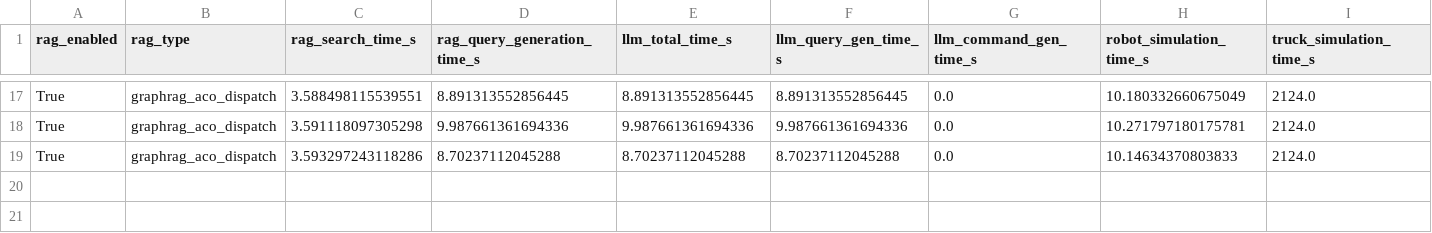
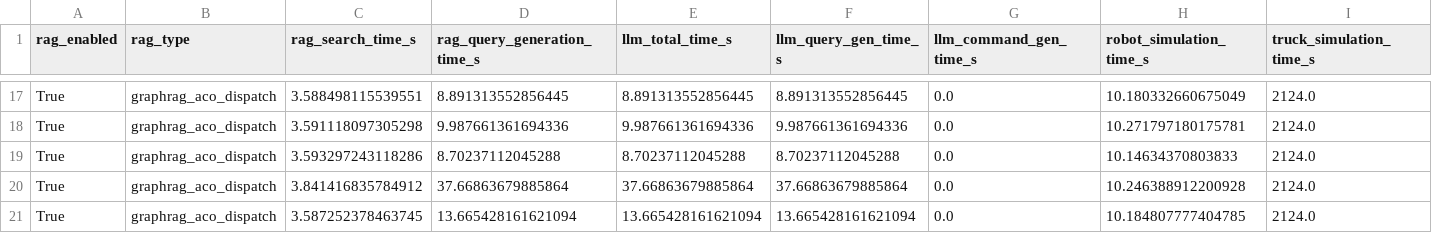
Before and after one commit to vivian-prog/MultiAgent-Logistics-RAG, a CSV file: experiments/results/comparison_ACO_metrics.csv, drawn as a sheet; only a part is shown, gaps mark what is left out; rows hold the shown columns only; the diff names each change by its address in the sheet, - before the commit and + after, or states it on an @@ line.

```diff
--- a/experiments/results/comparison_ACO_metrics.csv
+++ b/experiments/results/comparison_ACO_metrics.csv
+row 20: True | graphrag_aco_dispatch | 3.841416835784912 | 37.66863679885864 | 37.66863679885864 | 37.66863679885864 | 0.0 | 10.246388912200928 | 2124.0
+row 21: True | graphrag_aco_dispatch | 3.587252378463745 | 13.665428161621094 | 13.665428161621094 | 13.665428161621094 | 0.0 | 10.184807777404785 | 2124.0
```
Also changed, not shown: experiments/results/comparison_GA_metrics.csv, experiments/results/comparison_baseline_metrics.csv, 5 other files.
